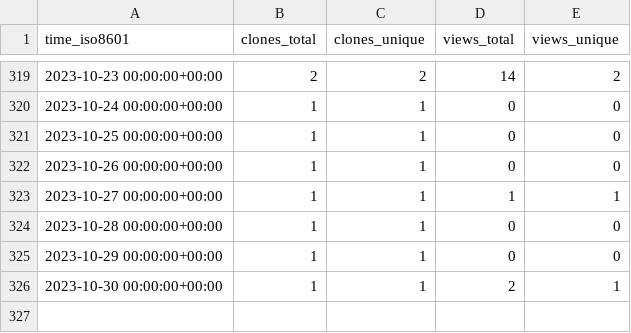
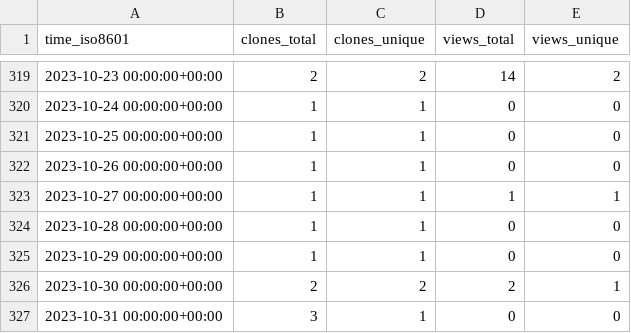
Before and after one commit to sysbio-curie/PhysiBoSSv1, a CSV file: sysbio-curie/PhysiBoSS/ghrs-data/views_clones_aggregate.csv, drawn as a sheet; only a part is shown, gaps mark what is left out.

```diff
--- a/sysbio-curie/PhysiBoSS/ghrs-data/views_clones_aggregate.csv
+++ b/sysbio-curie/PhysiBoSS/ghrs-data/views_clones_aggregate.csv
@@ -325,2 +325,3 @@ time_iso8601,clones_total,clones_unique,views_total,views_unique
 2023-10-29 00:00:00+00:00,1,1,0,0
-2023-10-30 00:00:00+00:00,1,1,2,1
+2023-10-30 00:00:00+00:00,2,2,2,1
+2023-10-31 00:00:00+00:00,3,1,0,0
```
Also changed, not shown: 1 other file.
